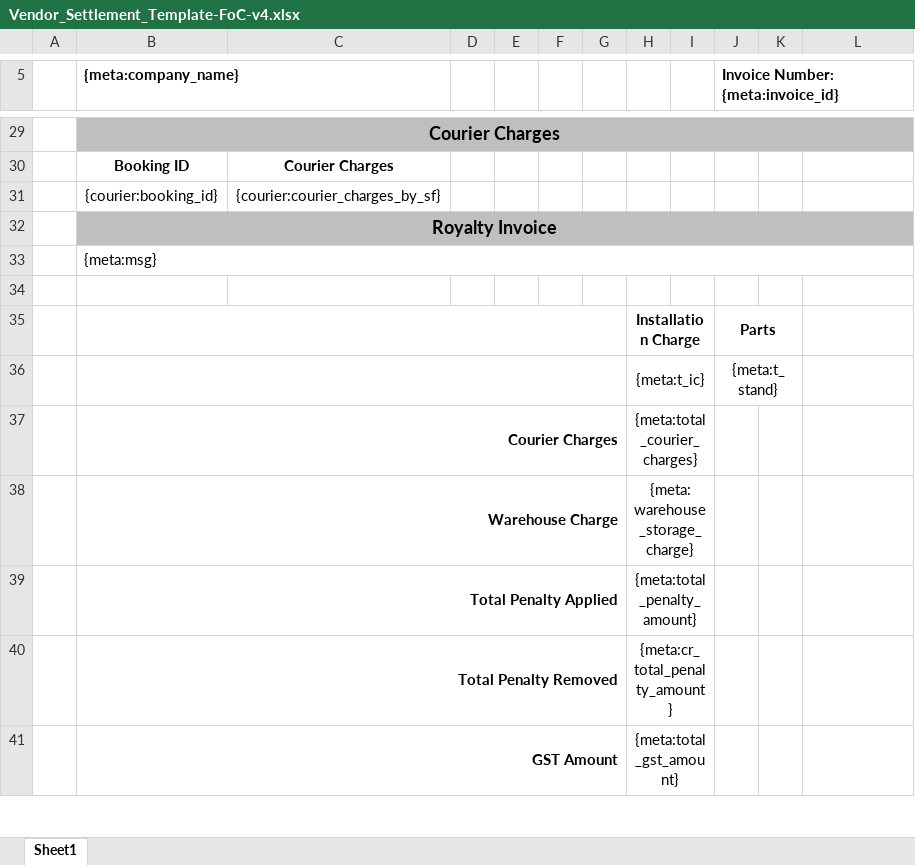
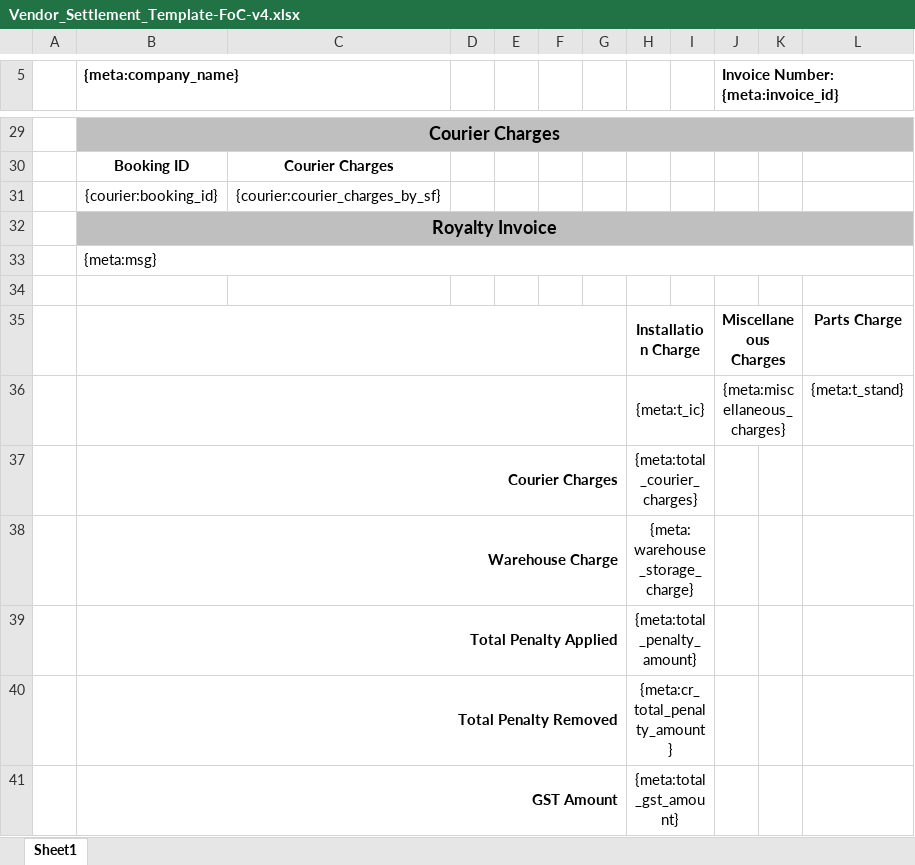
Before and after one commit to 247around-DeepakSharma/Deepak, an Excel workbook: application/controllers/excel-templates/Vendor_Settlement_Template-FoC-v4.xlsx, sheet Sheet1, drawn as a sheet; only a part is shown, gaps mark what is left out; values as stored, in another font and other column widths than the file's, no borders; charts and pictures not drawn; removed rows and columns are numbered as before the commit, all else as after; the diff names each change by its address in the sheet, - before the commit and + after, or states it on an @@ line.

Commit message:
Show Sepearte Miscellaneous charges in the FOC invoice #CRM-5629

```diff
--- a/application/controllers/excel-templates/Vendor_Settlement_Template-FoC-v4.xlsx (sheet Sheet1)
+++ b/application/controllers/excel-templates/Vendor_Settlement_Template-FoC-v4.xlsx (sheet Sheet1)
-row 35:  |  |  |  |  |  |  | Installation Charge |  | Parts
-row 36:  |  |  |  |  |  |  | {meta:t_ic} |  | {meta:t_stand}
+row 35:  |  |  |  |  |  |  | Installation Charge |  | Miscellaneous Charges |  | Parts Charge
+row 36:  |  |  |  |  |  |  | {meta:t_ic} |  | {meta:miscellaneous_charges} |  | {meta:t_stand}
```
Also changed, not shown: 1 other file.
